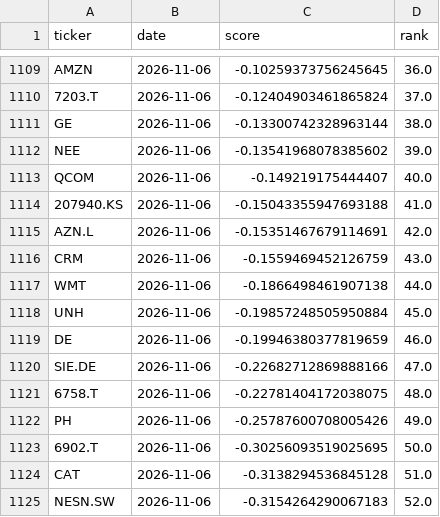
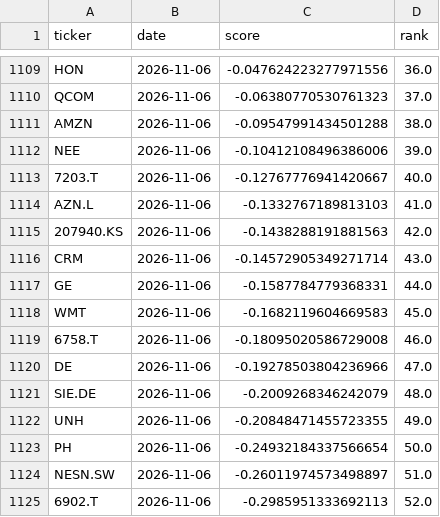
Before and after one commit to bqord/stock-radar-2, a CSV file: data/history.csv, drawn as a sheet; only a part is shown, gaps mark what is left out; the diff covers the shown part only; the diff names each change by its address in the sheet, - before the commit and + after, or states it on an @@ line.

```diff
--- a/data/history.csv
+++ b/data/history.csv
-A1109 (ticker): AMZN
+A1109 (ticker): HON
-C1109 (score): -0.10259373756245645
+C1109 (score): -0.047624223277971556
-A1110 (ticker): 7203.T
+A1110 (ticker): QCOM
-C1110 (score): -0.12404903461865824
+C1110 (score): -0.06380770530761323
-A1111 (ticker): GE
+A1111 (ticker): AMZN
-C1111 (score): -0.13300742328963144
+C1111 (score): -0.09547991434501288
-C1112 (score): -0.13541968078385602
+C1112 (score): -0.10412108496386006
-A1113 (ticker): QCOM
+A1113 (ticker): 7203.T
-C1113 (score): -0.149219175444407
+C1113 (score): -0.12767776941420667
-A1114 (ticker): 207940.KS
+A1114 (ticker): AZN.L
-C1114 (score): -0.15043355947693188
+C1114 (score): -0.1332767189813103
-A1115 (ticker): AZN.L
+A1115 (ticker): 207940.KS
-C1115 (score): -0.15351467679114691
+C1115 (score): -0.1438288191881563
-C1116 (score): -0.1559469452126759
+C1116 (score): -0.14572905349271714
-A1117 (ticker): WMT
+A1117 (ticker): GE
-C1117 (score): -0.1866498461907138
+C1117 (score): -0.1587784779368331
-A1118 (ticker): UNH
+A1118 (ticker): WMT
-C1118 (score): -0.19857248505950884
+C1118 (score): -0.1682119604669583
-A1119 (ticker): DE
+A1119 (ticker): 6758.T
-C1119 (score): -0.19946380377819659
+C1119 (score): -0.18095020586729008
-A1120 (ticker): SIE.DE
+A1120 (ticker): DE
-C1120 (score): -0.22682712869888166
+C1120 (score): -0.19278503804236966
-A1121 (ticker): 6758.T
+A1121 (ticker): SIE.DE
-C1121 (score): -0.22781404172038075
+C1121 (score): -0.2009268346242079
-A1122 (ticker): PH
+A1122 (ticker): UNH
-C1122 (score): -0.25787600708005426
+C1122 (score): -0.20848471455723355
-A1123 (ticker): 6902.T
+A1123 (ticker): PH
-C1123 (score): -0.30256093519025695
+C1123 (score): -0.24932184337566654
-A1124 (ticker): CAT
+A1124 (ticker): NESN.SW
-C1124 (score): -0.3138294536845128
+C1124 (score): -0.26011974573498897
-A1125 (ticker): NESN.SW
+A1125 (ticker): 6902.T
-C1125 (score): -0.3154264290067183
+C1125 (score): -0.2985951333692113
```
Also changed, not shown: 1 added row and 90 edited cells elsewhere in this file, data/latest.csv, 2 other files.
